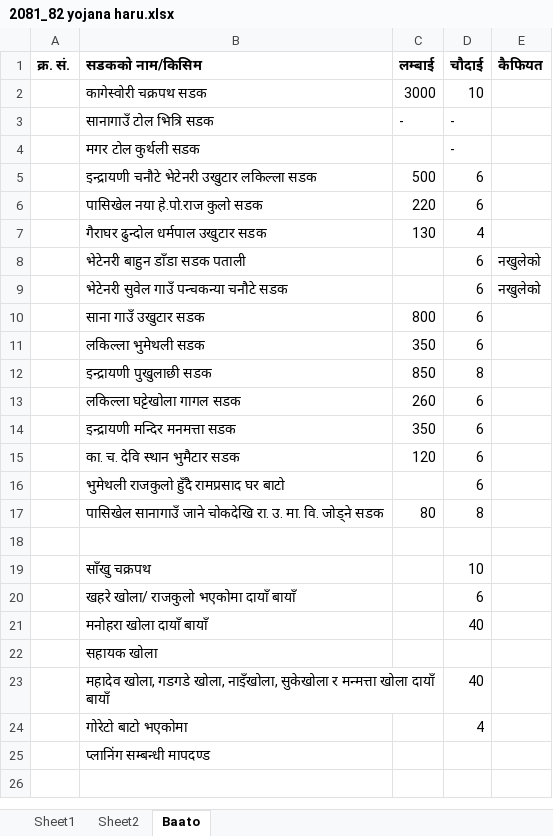
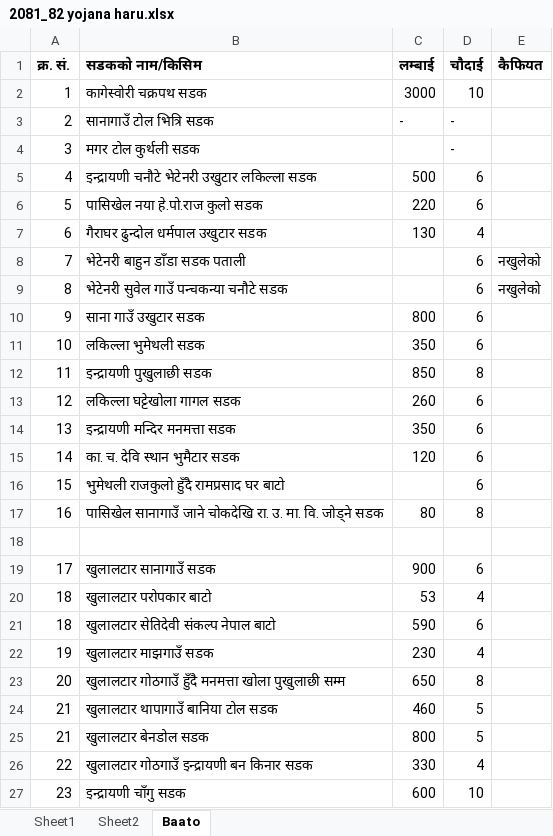
Before and after one commit to suwalcrystal/ofc, an Excel workbook: ofc/2081_82 yojana haru.xlsx, sheet Baato, drawn as a sheet; only a part is shown; the shorter side is filled out with more unchanged rows; values as stored, in another font and other column widths than the file's, no borders; removed rows and columns are numbered as before the commit, all else as after; the diff covers the shown part only; the diff names each change by its address in the sheet, - before the commit and + after, or states it on an @@ line.

```diff
--- a/ofc/2081_82 yojana haru.xlsx (sheet Baato)
+++ b/ofc/2081_82 yojana haru.xlsx (sheet Baato)
-A2 (क्र. सं.): (empty)
+A2 (क्र. सं.): 1
-A3 (क्र. सं.): (empty)
+A3 (क्र. सं.): 2
-A4 (क्र. सं.): (empty)
+A4 (क्र. सं.): 3
-A5 (क्र. सं.): (empty)
+A5 (क्र. सं.): 4
-A6 (क्र. सं.): (empty)
+A6 (क्र. सं.): 5
-A7 (क्र. सं.): (empty)
+A7 (क्र. सं.): 6
-A8 (क्र. सं.): (empty)
+A8 (क्र. सं.): 7
-A9 (क्र. सं.): (empty)
+A9 (क्र. सं.): 8
-A10 (क्र. सं.): (empty)
+A10 (क्र. सं.): 9
-A11 (क्र. सं.): (empty)
+A11 (क्र. सं.): 10
-A12 (क्र. सं.): (empty)
+A12 (क्र. सं.): 11
-A13 (क्र. सं.): (empty)
+A13 (क्र. सं.): 12
-A14 (क्र. सं.): (empty)
+A14 (क्र. सं.): 13
-A15 (क्र. सं.): (empty)
+A15 (क्र. सं.): 14
-A16 (क्र. सं.): (empty)
+A16 (क्र. सं.): 15
-A17 (क्र. सं.): (empty)
+A17 (क्र. सं.): 16
-row 19:  | साँखु चक्रपथ |  | 10
-row 20:  | खहरे खोला/ राजकुलो भएकोमा दायाँ बायाँ |  | 6
-row 21:  | मनोहरा खोला दायाँ बायाँ |  | 40
-row 22:  | सहायक खोला
-row 23:  | महादेव खोला, गडगडे खोला, नाइँखोला, सुकेखोला र मन्मत्ता खोला दायाँ बायाँ |  | 40
-row 24:  | गोरेटो बाटो भएकोमा |  | 4
-row 25:  | प्लानिंग सम्बन्धी मापदण्ड
+row 19: 17 | खुलालटार सानागाउँ सडक | 900 | 6
+row 20: 18 | खुलालटार परोपकार बाटो | 53 | 4
+row 21: 18 | खुलालटार सेतिदेवी संकल्प नेपाल बाटो | 590 | 6
+row 22: 19 | खुलालटार माझगाउँ सडक | 230 | 4
+row 23: 20 | खुलालटार गोठगाउँ हुँदै मनमत्ता खोला पुखुलाछी सम्म | 650 | 8
+row 24: 21 | खुलालटार थापागाउँ बानिया टोल सडक | 460 | 5
+row 25: 21 | खुलालटार बेनडोल सडक | 800 | 5
+row 26: 22 | खुलालटार गोठगाउँ इन्द्रायणी बन किनार सडक | 330 | 4
+row 27: 23 | इन्द्रायणी चाँगु सडक | 600 | 10
```
Also changed, not shown: 16 added rows and 18 removed rows elsewhere in this sheet, 4 other files.
